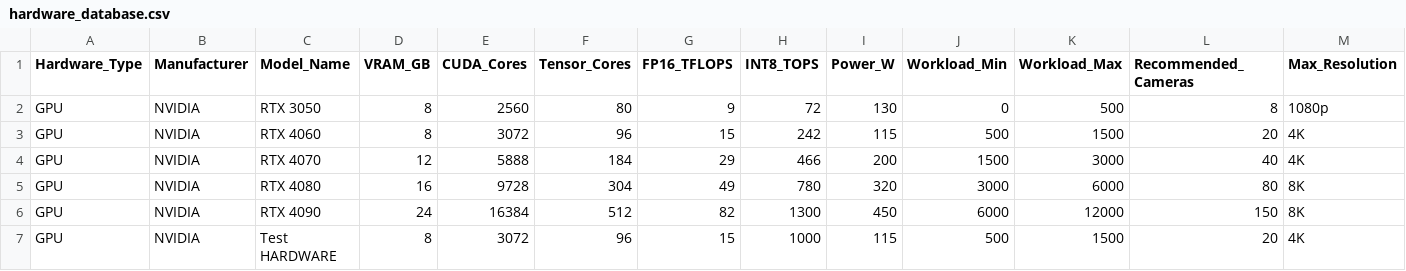
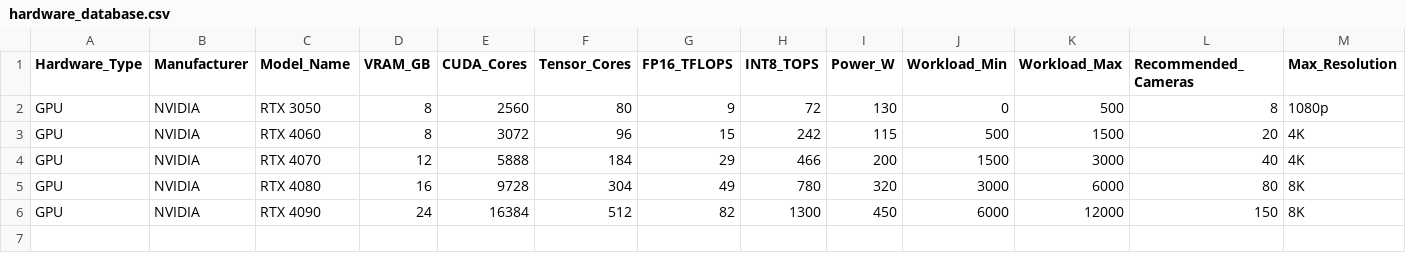
Before and after one commit to amita987/visionx-hardware-tool, a CSV file: hardware_database.csv, drawn as a sheet; only a part is shown; rows hold the shown columns only; the diff names each change by its address in the sheet, - before the commit and + after, or states it on an @@ line.

Commit message:
Update hardware_database.csv

```diff
--- a/hardware_database.csv
+++ b/hardware_database.csv
-row 7: GPU | NVIDIA | Test HARDWARE | 8 | 3072 | 96 | 15 | 1000 | 115 | 500 | 1500 | 20 | 4K
```
